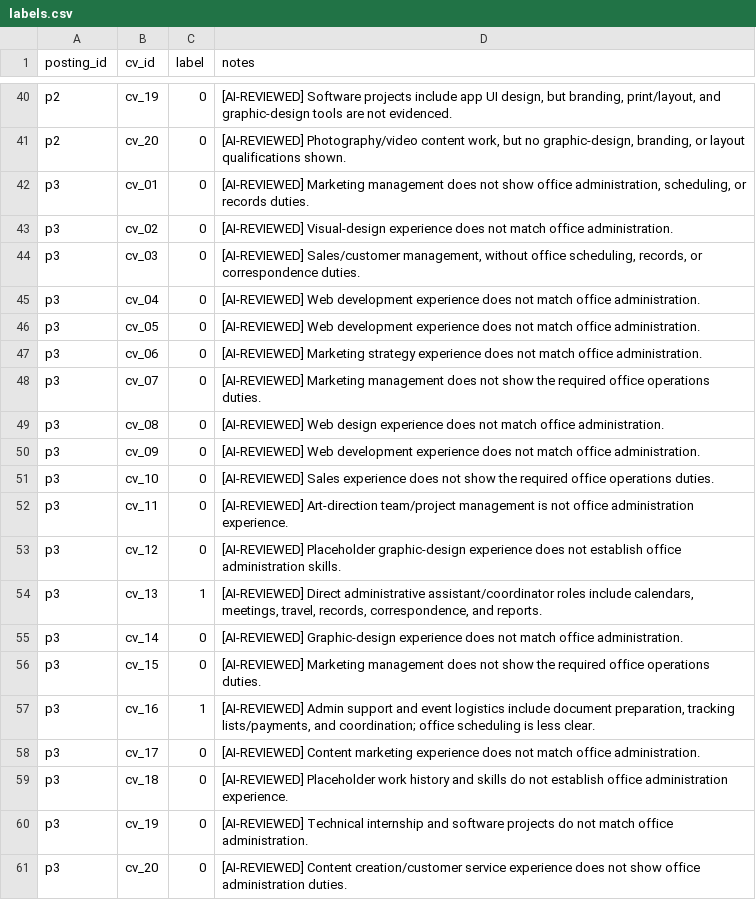
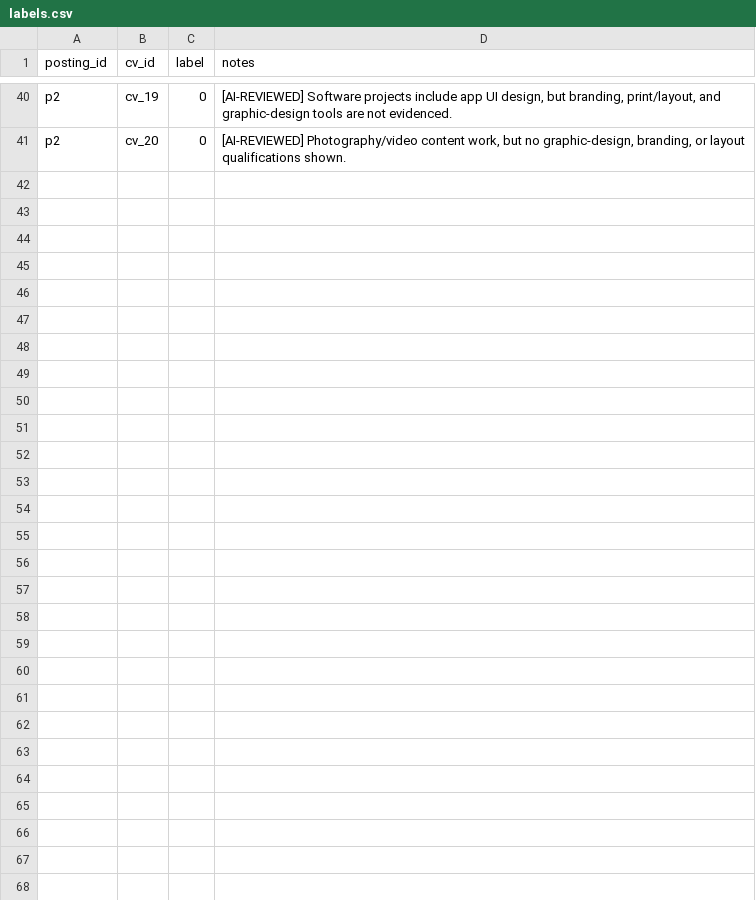
Before and after one commit to vi3am/smart_resume_screener, a CSV file: backend/eval/data/labels.csv, drawn as a sheet; only a part is shown, gaps mark what is left out.

```diff
--- a/backend/eval/data/labels.csv
+++ b/backend/eval/data/labels.csv
@@ -41,21 +41 @@ p2,cv_19,0,"[AI-REVIEWED] Software projects include app UI design, but branding,
 p2,cv_20,0,"[AI-REVIEWED] Photography/video content work, but no graphic-design, branding, or layout qualifications shown."
-p3,cv_01,0,"[AI-REVIEWED] Marketing management does not show office administration, scheduling, or records duties."
-p3,cv_02,0,[AI-REVIEWED] Visual-design experience does not match office administration.
-p3,cv_03,0,"[AI-REVIEWED] Sales/customer management, without office scheduling, records, or correspondence duties."
-p3,cv_04,0,[AI-REVIEWED] Web development experience does not match office administration.
-p3,cv_05,0,[AI-REVIEWED] Web development experience does not match office administration.
-p3,cv_06,0,[AI-REVIEWED] Marketing strategy experience does not match office administration.
-p3,cv_07,0,[AI-REVIEWED] Marketing management does not show the required office operations duties.
-p3,cv_08,0,[AI-REVIEWED] Web design experience does not match office administration.
-p3,cv_09,0,[AI-REVIEWED] Web development experience does not match office administration.
-p3,cv_10,0,[AI-REVIEWED] Sales experience does not show the required office operations duties.
-p3,cv_11,0,[AI-REVIEWED] Art-direction team/project management is not office administration experience.
-p3,cv_12,0,[AI-REVIEWED] Placeholder graphic-design experience does not establish office administration skills.
-p3,cv_13,1,"[AI-REVIEWED] Direct administrative assistant/coordinator roles include calendars, meetings, travel, records, correspondence, and reports."
-p3,cv_14,0,[AI-REVIEWED] Graphic-design experience does not match office administration.
-p3,cv_15,0,[AI-REVIEWED] Marketing management does not show the required office operations duties.
-p3,cv_16,1,"[AI-REVIEWED] Admin support and event logistics include document preparation, tracking lists/payments, and coordination; office scheduling is less clear."
-p3,cv_17,0,[AI-REVIEWED] Content marketing experience does not match office administration.
-p3,cv_18,0,[AI-REVIEWED] Placeholder work history and skills do not establish office administration experience.
-p3,cv_19,0,[AI-REVIEWED] Technical internship and software projects do not match office administration.
-p3,cv_20,0,[AI-REVIEWED] Content creation/customer service experience does not show office administration duties.
```
